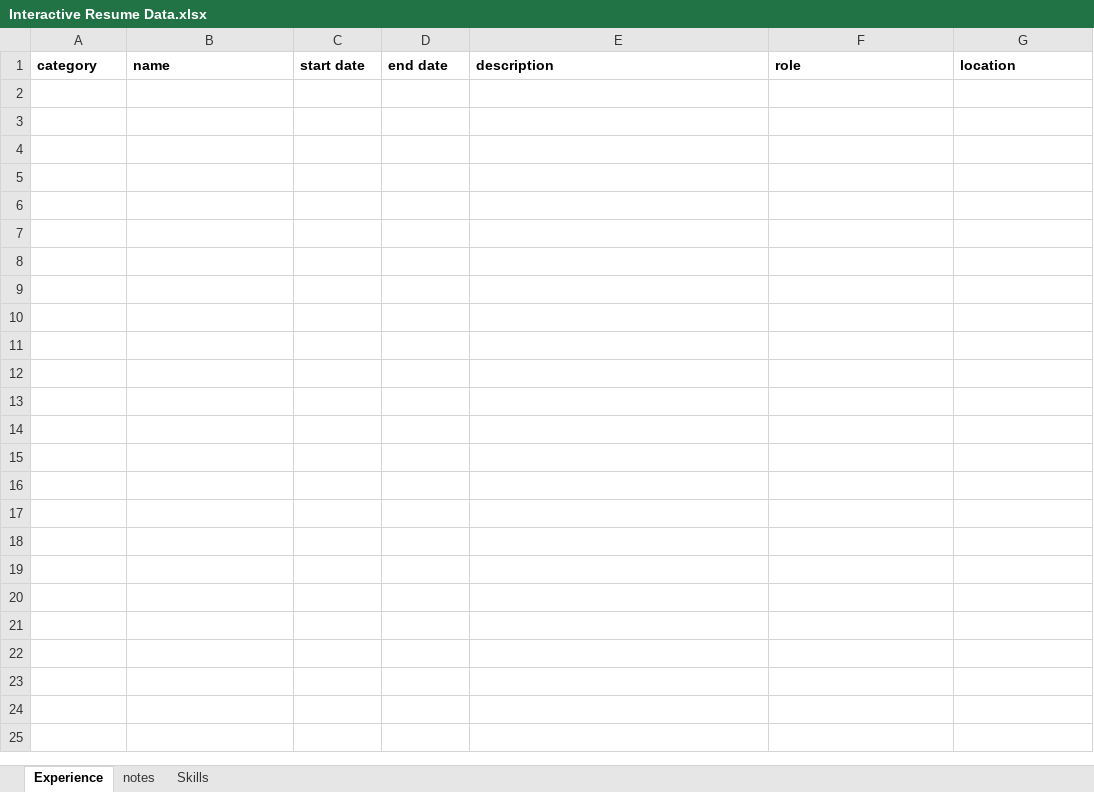
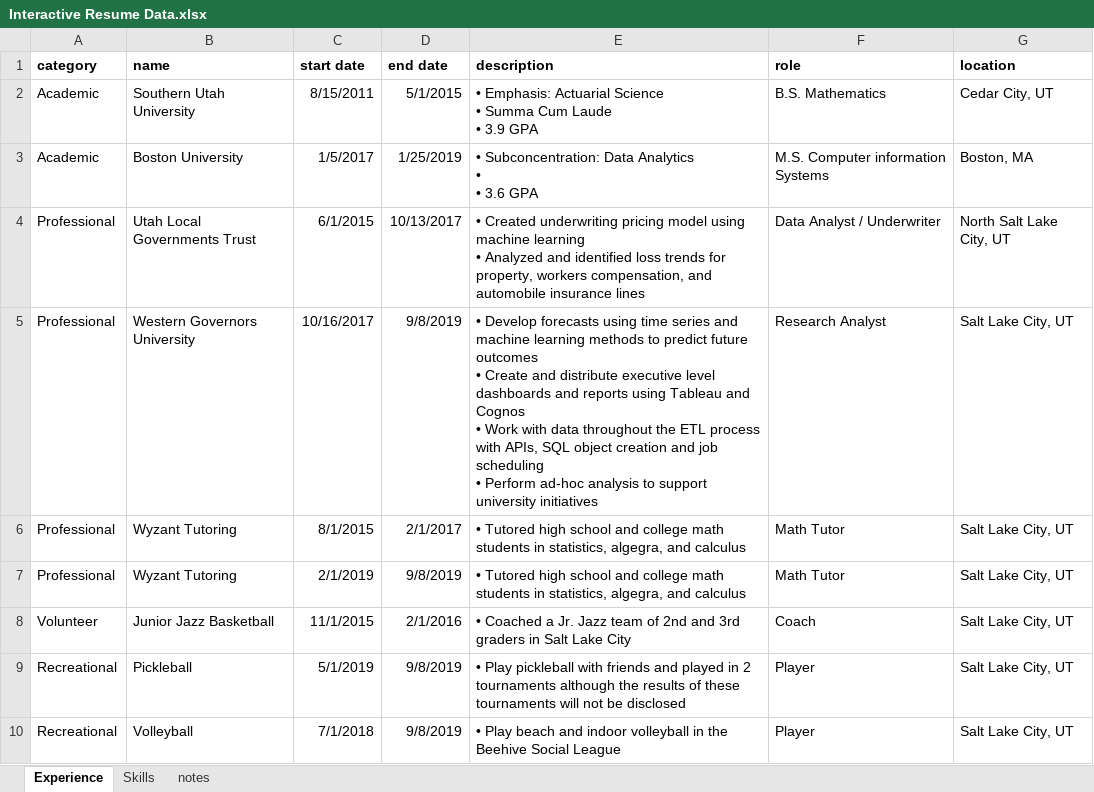
Before and after one commit to reynolds-adam/Projects, an Excel workbook: Interactive Resume/Interactive Resume Data.xlsx, sheet Experience, drawn as a sheet; values as stored, in another font and other column widths than the file's, no borders; ↵ is a line break in a cell; the diff names each change by its address in the sheet, - before the commit and + after, or states it on an @@ line.

Commit message:
Update Interactive Resume Data.xlsx

```diff
--- a/Interactive Resume/Interactive Resume Data.xlsx (sheet Experience)
+++ b/Interactive Resume/Interactive Resume Data.xlsx (sheet Experience)
@@ sheet tab order changed: Experience | Skills | notes @@
+row 2: Academic | Southern Utah University | 8/15/2011 | 5/1/2015 | • Emphasis: Actuarial Science ↵ • Summa Cum Laude ↵ • 3.9 GPA | B.S. Mathematics | Cedar City, UT
+row 3: Academic | Boston University | 1/5/2017 | 1/25/2019 | • Subconcentration: Data Analytics ↵ • ↵ • 3.6 GPA | M.S. Computer information Systems | Boston, MA
+row 4: Professional | Utah Local Governments Trust | 6/1/2015 | 10/13/2017 | • Created underwriting pricing model using machine learning ↵ • Analyzed and identified loss trends for property, workers compensation, and automobile insurance lines | Data Analyst / Underwriter | North Salt Lake City, UT
+row 5: Professional | Western Governors University | 10/16/2017 | 9/8/2019 | • Develop forecasts using time series and machine learning methods to predict future outcomes ↵ • Create and distribute executive level dashboards and reports using Tableau and Cognos ↵ • Work with data throughout the ETL process with APIs, SQL object creation and job scheduling ↵ • Perform ad-hoc analysis to support university initiatives | Research Analyst | Salt Lake City, UT
+row 6: Professional | Wyzant Tutoring | 8/1/2015 | 2/1/2017 | • Tutored high school and college math students in statistics, algegra, and calculus | Math Tutor | Salt Lake City, UT
+row 7: Professional | Wyzant Tutoring | 2/1/2019 | 9/8/2019 | • Tutored high school and college math students in statistics, algegra, and calculus | Math Tutor | Salt Lake City, UT
+row 8: Volunteer | Junior Jazz Basketball | 11/1/2015 | 2/1/2016 | • Coached a Jr. Jazz team of 2nd and 3rd graders in Salt Lake City | Coach | Salt Lake City, UT
+row 9: Recreational | Pickleball | 5/1/2019 | 9/8/2019 | • Play pickleball with friends and played in 2 tournaments although the results of these tournaments will not be disclosed | Player | Salt Lake City, UT
+row 10: Recreational | Volleyball | 7/1/2018 | 9/8/2019 | • Play beach and indoor volleyball in the Beehive Social League | Player | Salt Lake City, UT
```
Also changed, not shown: sheet Skills.
